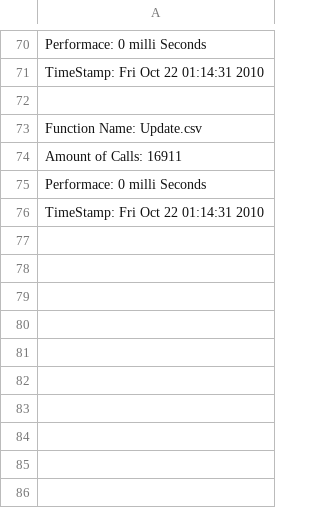
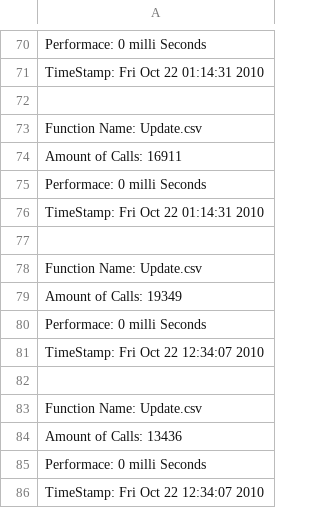
Before and after one commit to Warbeleth/cyberneticwarrior, a CSV file: CyberneticWarrior/CyberneticWarrior/Update.csv, drawn as a sheet; only a part is shown, gaps mark what is left out.

```diff
--- a/CyberneticWarrior/CyberneticWarrior/Update.csv
+++ b/CyberneticWarrior/CyberneticWarrior/Update.csv
@@ -76 +76,11 @@ Performace: 0 milli Seconds
 TimeStamp: Fri Oct 22 01:14:31 2010
+
+Function Name: Update.csv
+Amount of Calls: 19349
+Performace: 0 milli Seconds
+TimeStamp: Fri Oct 22 12:34:07 2010
+
+Function Name: Update.csv
+Amount of Calls: 13436
+Performace: 0 milli Seconds
+TimeStamp: Fri Oct 22 12:34:07 2010
```
Also changed, not shown: 51 other files.
